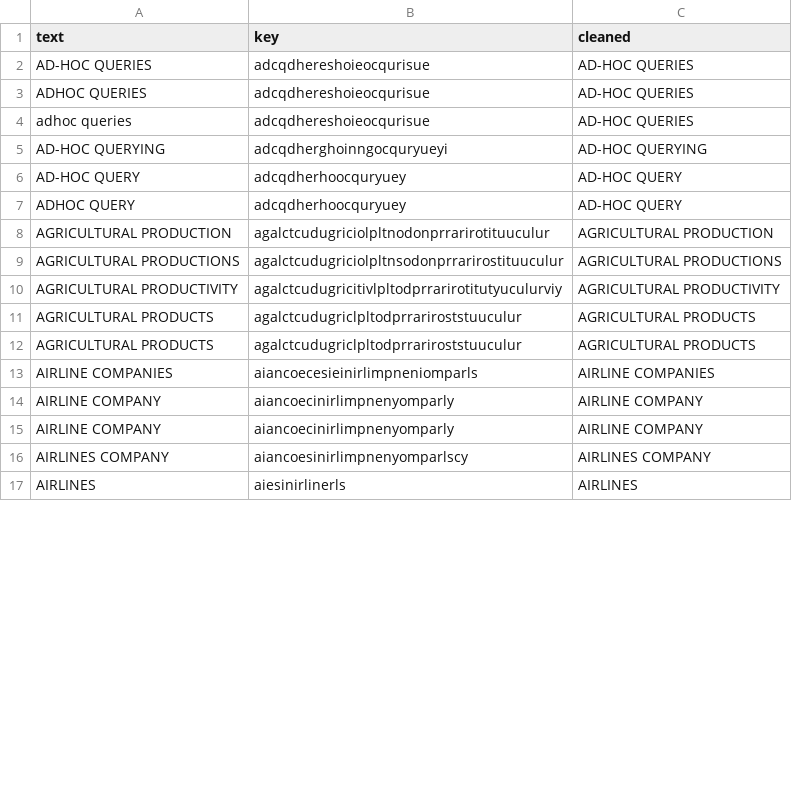
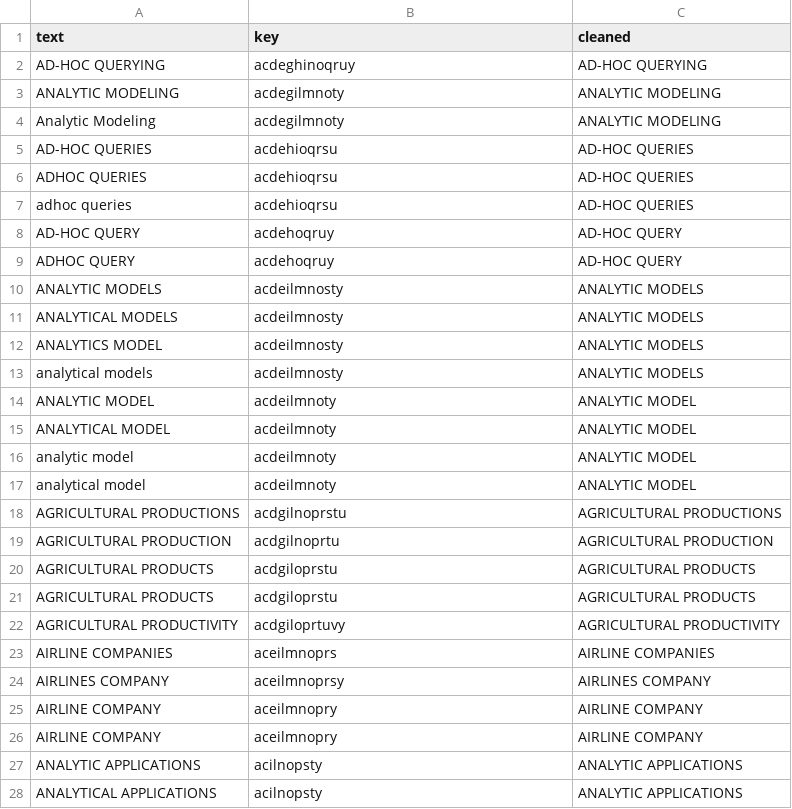
Before and after one commit to 2024-2-fundamentos-de-analitica/2024-2-PRE-09-limpieza-de-texto-ngrams-aramirezsuarez, a CSV file: files/test.csv, drawn as a sheet; only a part is shown; the diff covers the shown part only.

```diff
--- a/files/test.csv
+++ b/files/test.csv
@@ -1,17 +1,28 @@
 text,key,cleaned
-AD-HOC QUERIES,adcqdhereshoieocqurisue,AD-HOC QUERIES
-ADHOC QUERIES,adcqdhereshoieocqurisue,AD-HOC QUERIES
-adhoc queries,adcqdhereshoieocqurisue,AD-HOC QUERIES
-AD-HOC QUERYING,adcqdherghoinngocquryueyi,AD-HOC QUERYING
-AD-HOC QUERY,adcqdherhoocquryuey,AD-HOC QUERY
-ADHOC  QUERY,adcqdherhoocquryuey,AD-HOC QUERY
-AGRICULTURAL PRODUCTION,agalctcudugriciolpltnodonprrarirotituuculur,AGRICULTURAL PRODUCTION
-AGRICULTURAL PRODUCTIONS,agalctcudugriciolpltnsodonprrarirostituuculur,AGRICULTURAL PRODUCTIONS
-AGRICULTURAL PRODUCTIVITY,agalctcudugricitivlpltodprrarirotitutyuculurviy,AGRICULTURAL PRODUCTIVITY
-AGRICULTURAL PRODUCTS,agalctcudugriclpltodprrariroststuuculur,AGRICULTURAL PRODUCTS
-AGRICULTURAL PRODUCTS,agalctcudugriclpltodprrariroststuuculur,AGRICULTURAL PRODUCTS
-AIRLINE COMPANIES,aiancoecesieinirlimpneniomparls,AIRLINE COMPANIES
-AIRLINE COMPANY,aiancoecinirlimpnenyomparly,AIRLINE COMPANY
-AIRLINE COMPANY,aiancoecinirlimpnenyomparly,AIRLINE COMPANY
-AIRLINES COMPANY,aiancoesinirlimpnenyomparlscy,AIRLINES COMPANY
-AIRLINES,aiesinirlinerls,AIRLINES
+AD-HOC QUERYING,acdeghinoqruy,AD-HOC QUERYING
+ANALYTIC MODELING,acdegilmnoty,ANALYTIC MODELING
+Analytic Modeling,acdegilmnoty,ANALYTIC MODELING
+AD-HOC QUERIES,acdehioqrsu,AD-HOC QUERIES
+ADHOC QUERIES,acdehioqrsu,AD-HOC QUERIES
+adhoc queries,acdehioqrsu,AD-HOC QUERIES
+AD-HOC QUERY,acdehoqruy,AD-HOC QUERY
+ADHOC  QUERY,acdehoqruy,AD-HOC QUERY
+ANALYTIC MODELS,acdeilmnosty,ANALYTIC MODELS
+ANALYTICAL MODELS,acdeilmnosty,ANALYTIC MODELS
+ANALYTICS MODEL,acdeilmnosty,ANALYTIC MODELS
+analytical models,acdeilmnosty,ANALYTIC MODELS
+ANALYTIC MODEL,acdeilmnoty,ANALYTIC MODEL
+ANALYTICAL MODEL,acdeilmnoty,ANALYTIC MODEL
+analytic model,acdeilmnoty,ANALYTIC MODEL
+analytical model,acdeilmnoty,ANALYTIC MODEL
+AGRICULTURAL PRODUCTIONS,acdgilnoprstu,AGRICULTURAL PRODUCTIONS
+AGRICULTURAL PRODUCTION,acdgilnoprtu,AGRICULTURAL PRODUCTION
+AGRICULTURAL PRODUCTS,acdgiloprstu,AGRICULTURAL PRODUCTS
+AGRICULTURAL PRODUCTS,acdgiloprstu,AGRICULTURAL PRODUCTS
+AGRICULTURAL PRODUCTIVITY,acdgiloprtuvy,AGRICULTURAL PRODUCTIVITY
+AIRLINE COMPANIES,aceilmnoprs,AIRLINE COMPANIES
+AIRLINES COMPANY,aceilmnoprsy,AIRLINES COMPANY
+AIRLINE COMPANY,aceilmnopry,AIRLINE COMPANY
+AIRLINE COMPANY,aceilmnopry,AIRLINE COMPANY
+ANALYTIC APPLICATIONS,acilnopsty,ANALYTIC APPLICATIONS
+ANALYTICAL APPLICATIONS,acilnopsty,ANALYTIC APPLICATIONS
```
Also changed, not shown: 3 added rows, 14 removed rows and 9 edited cells elsewhere in this file, 2 other files.
